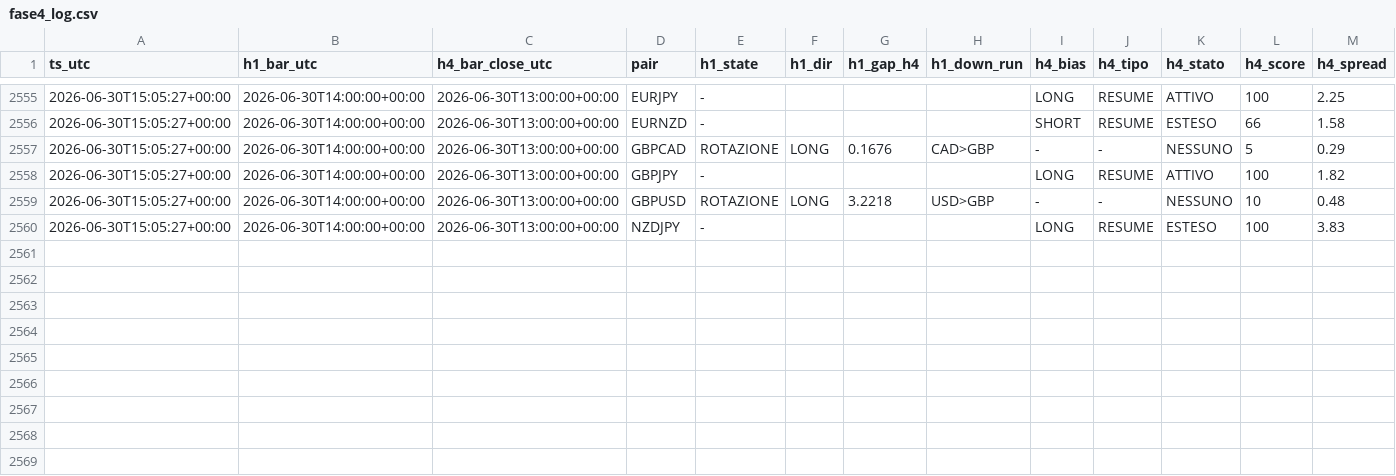
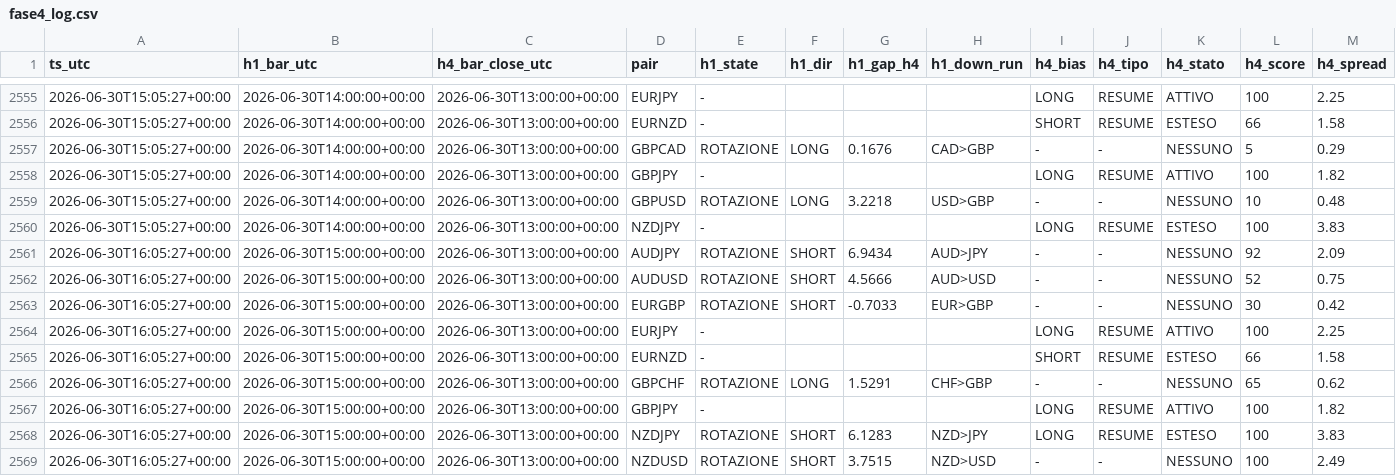
Before and after one commit to Philoleo2/fx-bias-radar-engine, a CSV file: reports/prerottura/fase4_log.csv, drawn as a sheet; only a part is shown, gaps mark what is left out; rows hold the shown columns only; the diff names each change by its address in the sheet, - before the commit and + after, or states it on an @@ line.

```diff
--- a/reports/prerottura/fase4_log.csv
+++ b/reports/prerottura/fase4_log.csv
+row 2561: 2026-06-30T16:05:27+00:00 | 2026-06-30T15:00:00+00:00 | 2026-06-30T13:00:00+00:00 | AUDJPY | ROTAZIONE | SHORT | 6.9434 | AUD>JPY | - | - | NESSUNO | 92 | 2.09
+row 2562: 2026-06-30T16:05:27+00:00 | 2026-06-30T15:00:00+00:00 | 2026-06-30T13:00:00+00:00 | AUDUSD | ROTAZIONE | SHORT | 4.5666 | AUD>USD | - | - | NESSUNO | 52 | 0.75
+row 2563: 2026-06-30T16:05:27+00:00 | 2026-06-30T15:00:00+00:00 | 2026-06-30T13:00:00+00:00 | EURGBP | ROTAZIONE | SHORT | -0.7033 | EUR>GBP | - | - | NESSUNO | 30 | 0.42
+row 2564: 2026-06-30T16:05:27+00:00 | 2026-06-30T15:00:00+00:00 | 2026-06-30T13:00:00+00:00 | EURJPY | - |  |  |  | LONG | RESUME | ATTIVO | 100 | 2.25
+row 2565: 2026-06-30T16:05:27+00:00 | 2026-06-30T15:00:00+00:00 | 2026-06-30T13:00:00+00:00 | EURNZD | - |  |  |  | SHORT | RESUME | ESTESO | 66 | 1.58
+row 2566: 2026-06-30T16:05:27+00:00 | 2026-06-30T15:00:00+00:00 | 2026-06-30T13:00:00+00:00 | GBPCHF | ROTAZIONE | LONG | 1.5291 | CHF>GBP | - | - | NESSUNO | 65 | 0.62
+row 2567: 2026-06-30T16:05:27+00:00 | 2026-06-30T15:00:00+00:00 | 2026-06-30T13:00:00+00:00 | GBPJPY | - |  |  |  | LONG | RESUME | ATTIVO | 100 | 1.82
+row 2568: 2026-06-30T16:05:27+00:00 | 2026-06-30T15:00:00+00:00 | 2026-06-30T13:00:00+00:00 | NZDJPY | ROTAZIONE | SHORT | 6.1283 | NZD>JPY | LONG | RESUME | ESTESO | 100 | 3.83
+row 2569: 2026-06-30T16:05:27+00:00 | 2026-06-30T15:00:00+00:00 | 2026-06-30T13:00:00+00:00 | NZDUSD | ROTAZIONE | SHORT | 3.7515 | NZD>USD | - | - | NESSUNO | 100 | 2.49
```
Also changed, not shown: 1 other file.
